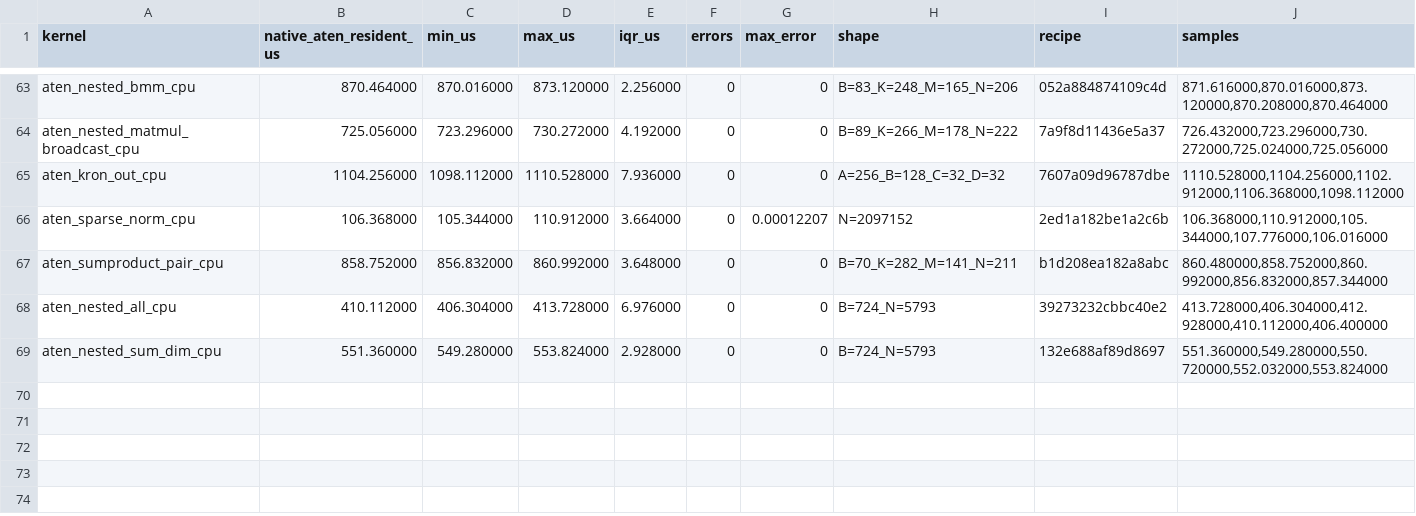
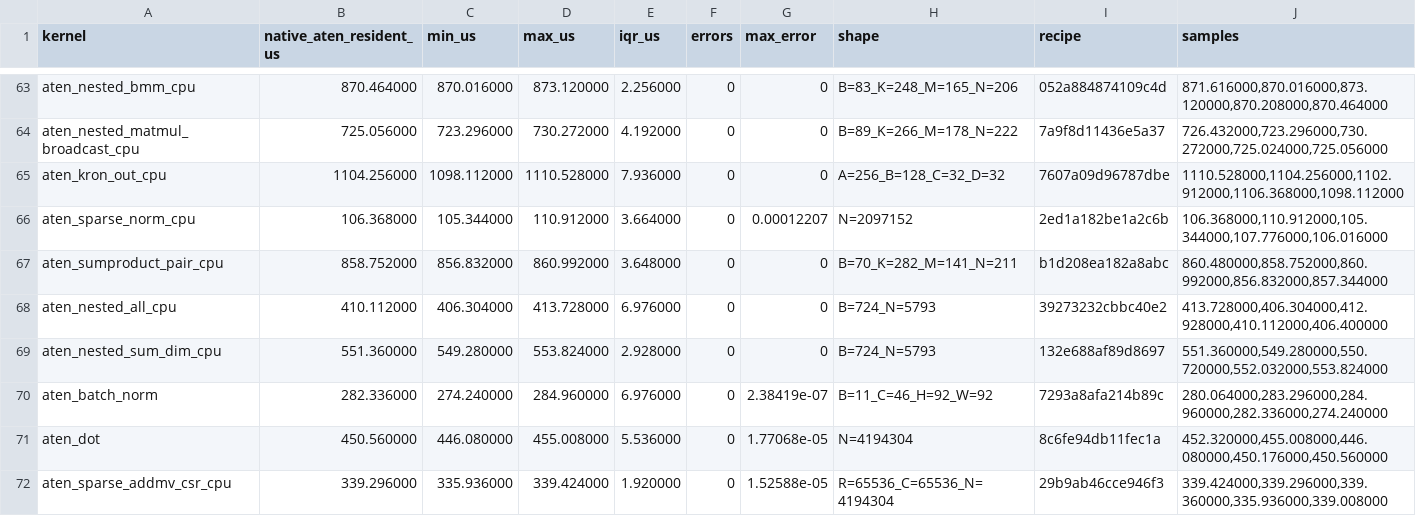
Before and after one commit to llvm/Polygeist, a CSV file: issues/aten_c_kernels/native_cuda_results/native_exact_region_median5.csv, drawn as a sheet; only a part is shown, gaps mark what is left out; rows hold the shown columns only; the diff names each change by its address in the sheet, - before the commit and + after, or states it on an @@ line.

```diff
--- a/issues/aten_c_kernels/native_cuda_results/native_exact_region_median5.csv
+++ b/issues/aten_c_kernels/native_cuda_results/native_exact_region_median5.csv
+row 70: aten_batch_norm | 282.336000 | 274.240000 | 284.960000 | 6.976000 | 0 | 2.38419e-07 | B=11_C=46_H=92_W=92 | 7293a8afa214b89c | 280.064000,283.296000,284.960000,282.336000,274.240000
+row 71: aten_dot | 450.560000 | 446.080000 | 455.008000 | 5.536000 | 0 | 1.77068e-05 | N=4194304 | 8c6fe94db11fec1a | 452.320000,455.008000,446.080000,450.176000,450.560000
+row 72: aten_sparse_addmv_csr_cpu | 339.296000 | 335.936000 | 339.424000 | 1.920000 | 0 | 1.52588e-05 | R=65536_C=65536_N=4194304 | 29b9ab46cce946f3 | 339.424000,339.296000,339.360000,335.936000,339.008000
```
Also changed, not shown: issues/aten_c_kernels/cuda_library_audit.csv, issues/aten_c_kernels/native_cuda_results/section42_campaign/batch_06.csv, 23 other files.
